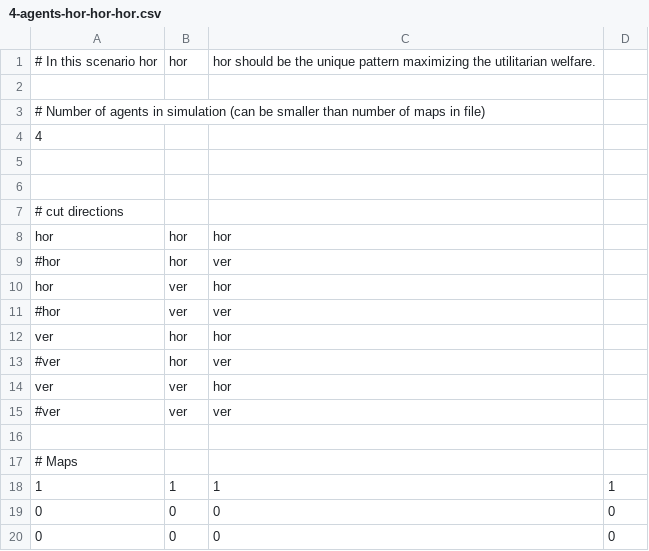
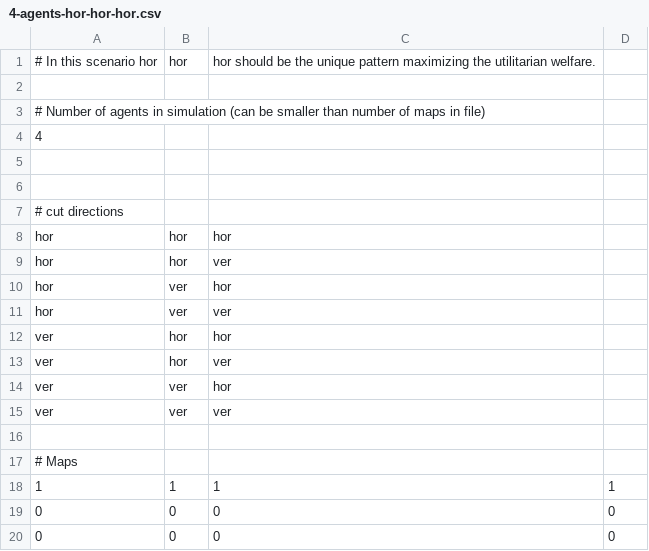
Before and after one commit to Shtechman/fair-cakecutting-with-real-land-value-data, a CSV file: data/testFolder/4-agents-hor-hor-hor.csv, drawn as a sheet; only a part is shown.

```diff
--- a/data/testFolder/4-agents-hor-hor-hor.csv
+++ b/data/testFolder/4-agents-hor-hor-hor.csv
@@ -8,9 +8,9 @@
 hor,hor,hor
-#hor,hor,ver
+hor,hor,ver
 hor,ver,hor
-#hor,ver,ver
+hor,ver,ver
 ver,hor,hor
-#ver,hor,ver
+ver,hor,ver
 ver,ver,hor
-#ver,ver,ver
+ver,ver,ver
 
```
Also changed, not shown: data/testFolder/4-agents-ver-hor-hor.csv, 1 other file.
